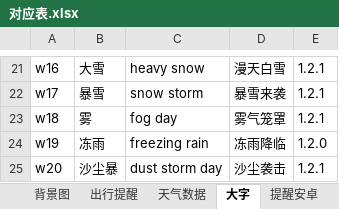
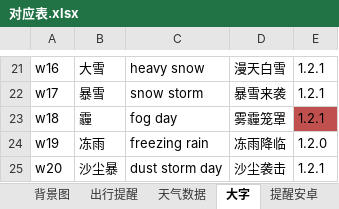
Before and after one commit to huaj12/weguan, an Excel workbook: weather_ui/对应表.xlsx, sheet 大字, drawn as a sheet; only a part is shown, gaps mark what is left out; values as stored, in another font and other column widths than the file's, no borders; the diff names each change by its address in the sheet, - before the commit and + after, or states it on an @@ line.

```diff
--- a/weather_ui/对应表.xlsx (sheet 大字)
+++ b/weather_ui/对应表.xlsx (sheet 大字)
-B23: 雾
+B23: 霾
-D23: 雾气笼罩
+D23: 雾霾笼罩
-E23 fill: none
+E23 fill: #C0504D
```
Also changed, not shown: 23 other files.
